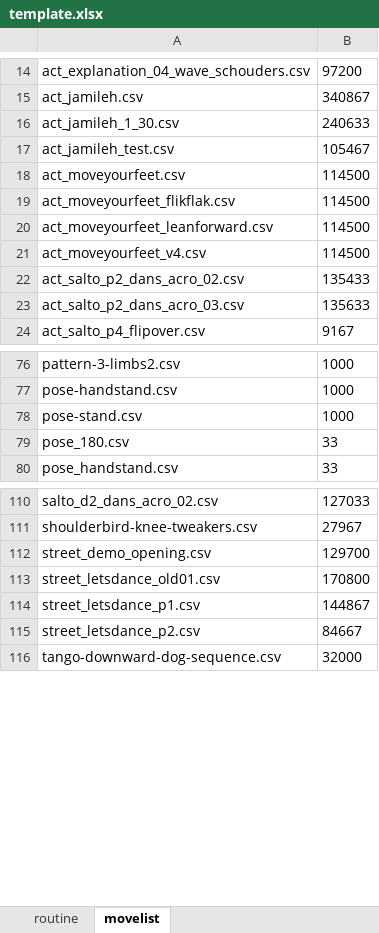
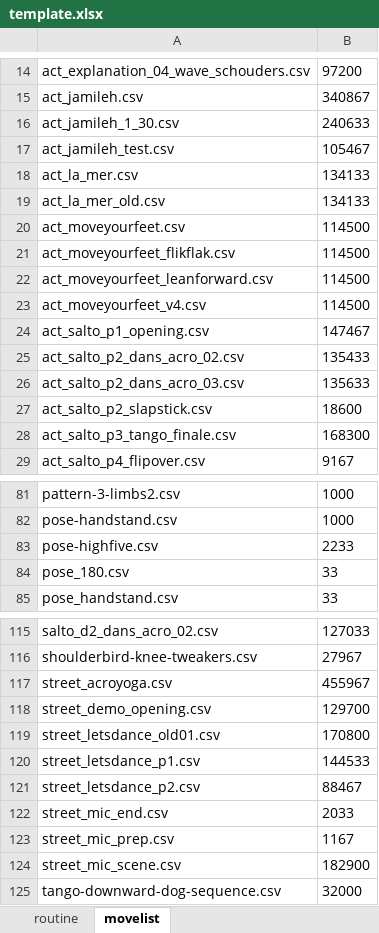
Before and after one commit to hapiel/Acrobot, an Excel workbook: choreography/routines/template.xlsx, sheet movelist, drawn as a sheet; only a part is shown, gaps mark what is left out; values as stored, in another font and other column widths than the file's, no borders; removed rows and columns are numbered as before the commit, all else as after; the diff covers the shown part only; the diff names each change by its address in the sheet, - before the commit and + after, or states it on an @@ line.

```diff
--- a/choreography/routines/template.xlsx (sheet movelist)
+++ b/choreography/routines/template.xlsx (sheet movelist)
+row 18: act_la_mer.csv | 134133
+row 19: act_la_mer_old.csv | 134133
+row 24: act_salto_p1_opening.csv | 147467
+row 27: act_salto_p2_slapstick.csv | 18600
+row 28: act_salto_p3_tango_finale.csv | 168300
-row 78: pose-stand.csv | 1000
+row 83: pose-highfive.csv | 2233
+row 117: street_acroyoga.csv | 455967
-B120: 144867
+B120: 144533
-B121: 84667
+B121: 88467
+row 122: street_mic_end.csv | 2033
+row 123: street_mic_prep.csv | 1167
+row 124: street_mic_scene.csv | 182900
```
Also changed, not shown: 1 edited cell elsewhere in this sheet, sheet routine, choreography/routines/routine_act_salto.xlsx, choreography/routines/template_backup.xlsx, 18 other files.
